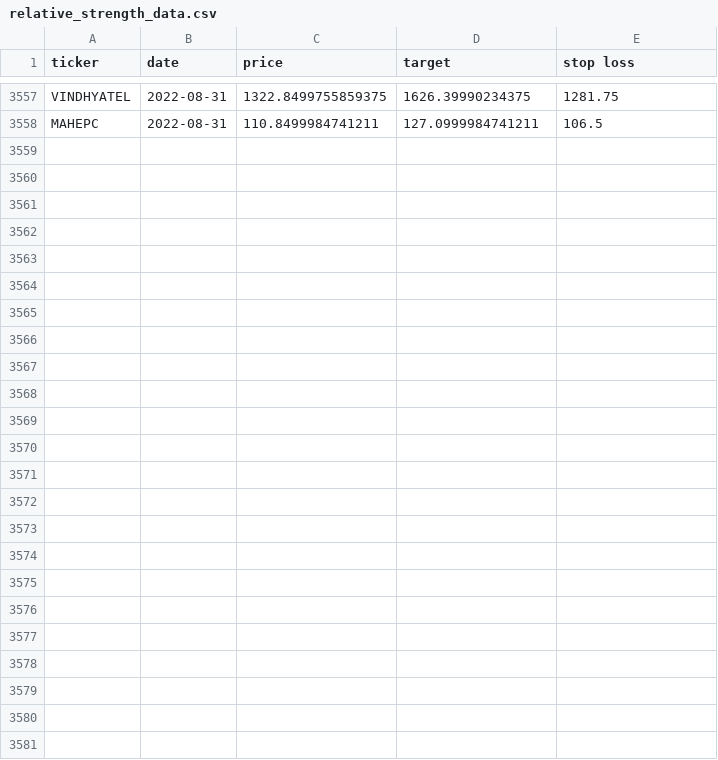
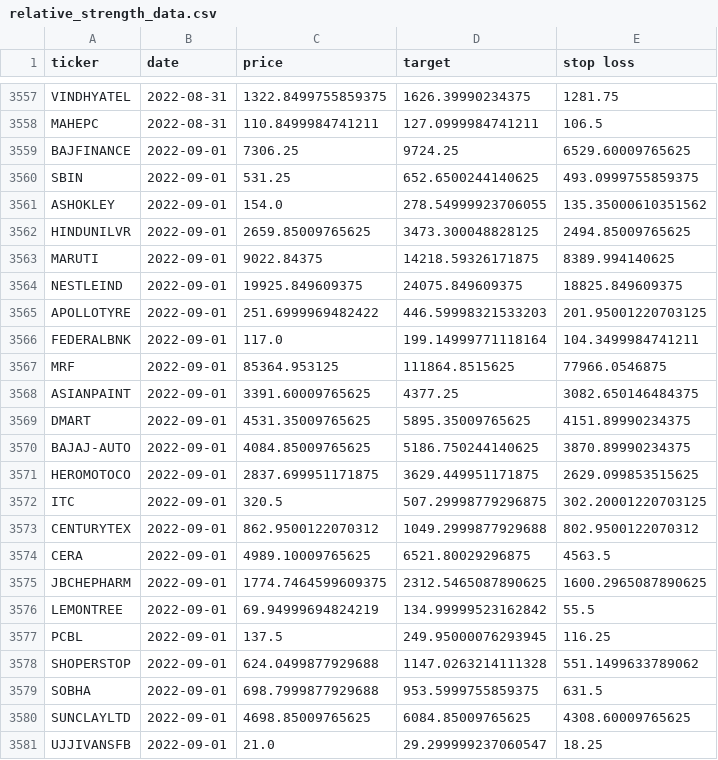
Before and after one commit to sswtlshth/ticker_data, a CSV file: output/relative_strength_data.csv, drawn as a sheet; only a part is shown, gaps mark what is left out.

Commit message:
automated script

```diff
--- a/output/relative_strength_data.csv
+++ b/output/relative_strength_data.csv
@@ -3558 +3558,24 @@ VINDHYATEL,2022-08-31,1322.8499755859375,1626.39990234375,1281.75
 MAHEPC,2022-08-31,110.8499984741211,127.0999984741211,106.5
+BAJFINANCE,2022-09-01,7306.25,9724.25,6529.60009765625
+SBIN,2022-09-01,531.25,652.6500244140625,493.0999755859375
+ASHOKLEY,2022-09-01,154.0,278.54999923706055,135.35000610351562
+HINDUNILVR,2022-09-01,2659.85009765625,3473.300048828125,2494.85009765625
+MARUTI,2022-09-01,9022.84375,14218.59326171875,8389.994140625
+NESTLEIND,2022-09-01,19925.849609375,24075.849609375,18825.849609375
+APOLLOTYRE,2022-09-01,251.6999969482422,446.59998321533203,201.95001220703125
+FEDERALBNK,2022-09-01,117.0,199.14999771118164,104.3499984741211
+MRF,2022-09-01,85364.953125,111864.8515625,77966.0546875
+ASIANPAINT,2022-09-01,3391.60009765625,4377.25,3082.650146484375
+DMART,2022-09-01,4531.35009765625,5895.35009765625,4151.89990234375
+BAJAJ-AUTO,2022-09-01,4084.85009765625,5186.750244140625,3870.89990234375
+HEROMOTOCO,2022-09-01,2837.699951171875,3629.449951171875,2629.099853515625
+ITC,2022-09-01,320.5,507.29998779296875,302.20001220703125
+CENTURYTEX,2022-09-01,862.9500122070312,1049.2999877929688,802.9500122070312
+CERA,2022-09-01,4989.10009765625,6521.80029296875,4563.5
+JBCHEPHARM,2022-09-01,1774.7464599609375,2312.5465087890625,1600.2965087890625
+LEMONTREE,2022-09-01,69.94999694824219,134.99999523162842,55.5
+PCBL,2022-09-01,137.5,249.95000076293945,116.25
+SHOPERSTOP,2022-09-01,624.0499877929688,1147.0263214111328,551.1499633789062
+SOBHA,2022-09-01,698.7999877929688,953.5999755859375,631.5
+SUNCLAYLTD,2022-09-01,4698.85009765625,6084.85009765625,4308.60009765625
+UJJIVANSFB,2022-09-01,21.0,29.299999237060547,18.25
```
